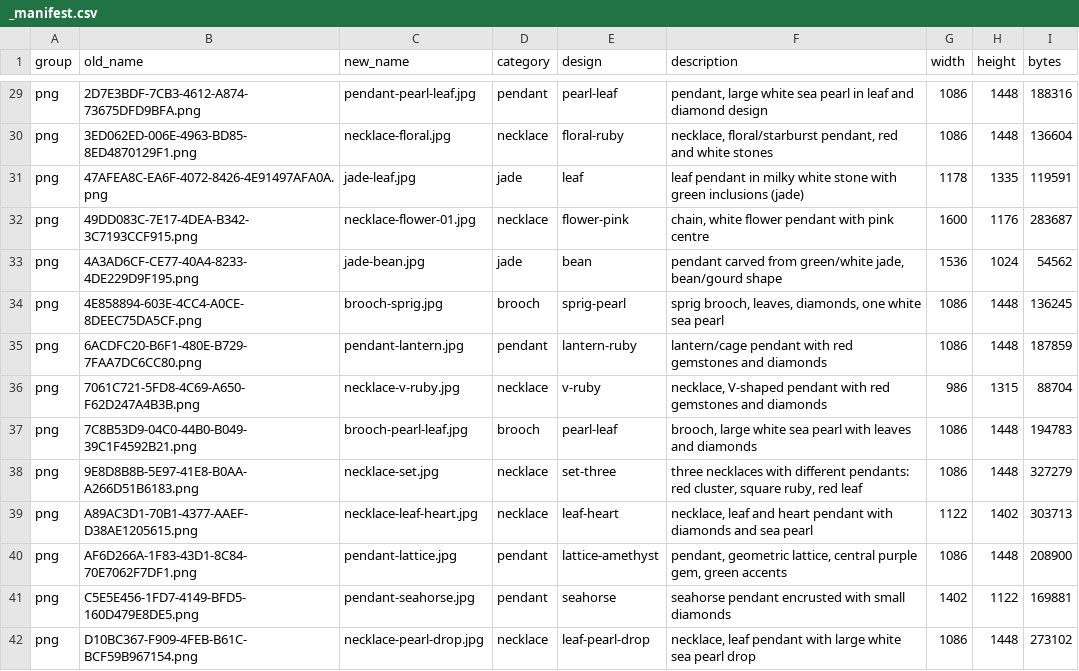
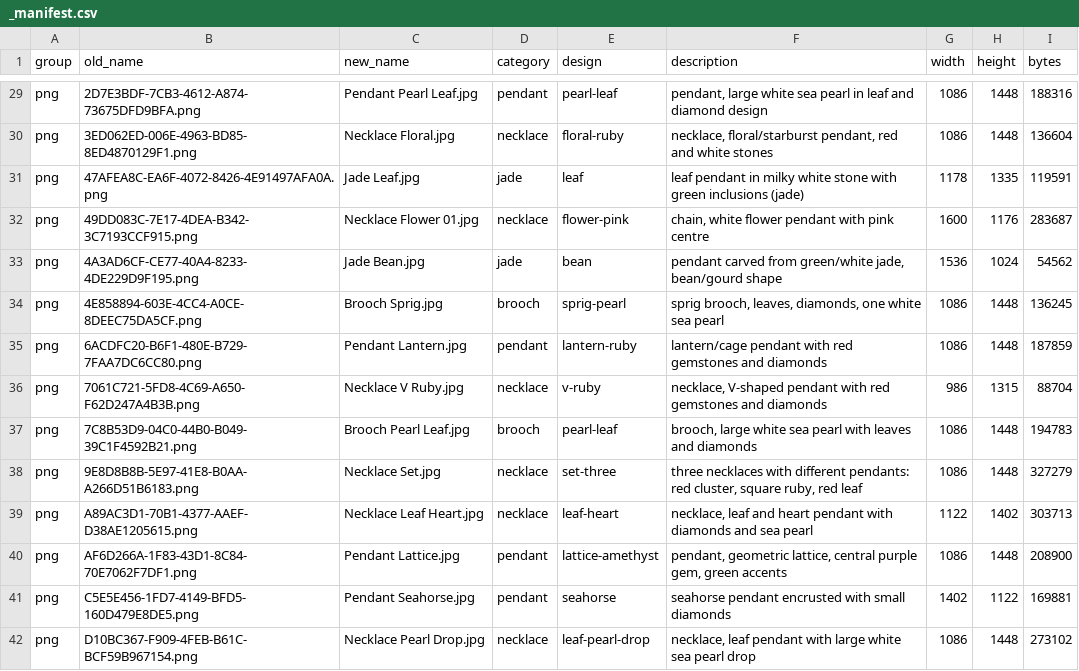
Before and after one commit to terrygzhou/emfines-site, a CSV file: public/assets/_manifest.csv, drawn as a sheet; only a part is shown, gaps mark what is left out; the diff covers the shown part only; the diff names each change by its address in the sheet, - before the commit and + after, or states it on an @@ line.

Commit message:
Rename gallery images to Title Case (Flower Earrings style)

```diff
--- a/public/assets/_manifest.csv
+++ b/public/assets/_manifest.csv
-C29 (new_name): pendant-pearl-leaf.jpg
+C29 (new_name): Pendant Pearl Leaf.jpg
-C30 (new_name): necklace-floral.jpg
+C30 (new_name): Necklace Floral.jpg
-C31 (new_name): jade-leaf.jpg
+C31 (new_name): Jade Leaf.jpg
-C32 (new_name): necklace-flower-01.jpg
+C32 (new_name): Necklace Flower 01.jpg
-C33 (new_name): jade-bean.jpg
+C33 (new_name): Jade Bean.jpg
-C34 (new_name): brooch-sprig.jpg
+C34 (new_name): Brooch Sprig.jpg
-C35 (new_name): pendant-lantern.jpg
+C35 (new_name): Pendant Lantern.jpg
-C36 (new_name): necklace-v-ruby.jpg
+C36 (new_name): Necklace V Ruby.jpg
-C37 (new_name): brooch-pearl-leaf.jpg
+C37 (new_name): Brooch Pearl Leaf.jpg
-C38 (new_name): necklace-set.jpg
+C38 (new_name): Necklace Set.jpg
-C39 (new_name): necklace-leaf-heart.jpg
+C39 (new_name): Necklace Leaf Heart.jpg
-C40 (new_name): pendant-lattice.jpg
+C40 (new_name): Pendant Lattice.jpg
-C41 (new_name): pendant-seahorse.jpg
+C41 (new_name): Pendant Seahorse.jpg
-C42 (new_name): necklace-pearl-drop.jpg
+C42 (new_name): Necklace Pearl Drop.jpg
```
Also changed, not shown: 41 edited cells elsewhere in this file, 54 other files.
